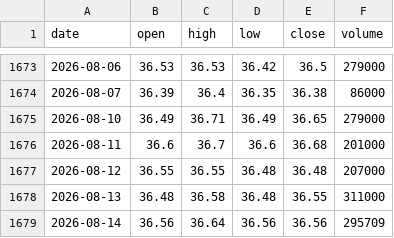
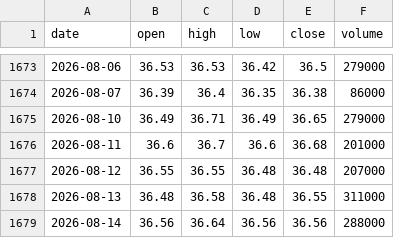
Before and after one commit to shui1133/analysis_ETF, a CSV file: data/00858/price.csv, drawn as a sheet; only a part is shown, gaps mark what is left out.

Commit message:
[bot] update 00858 price

```diff
--- a/data/00858/price.csv
+++ b/data/00858/price.csv
@@ -1678,2 +1678,2 @@ date,open,high,low,close,volume
 2026-08-13,36.48,36.58,36.48,36.55,311000
-2026-08-14,36.56,36.64,36.56,36.56,295709
+2026-08-14,36.56,36.64,36.56,36.56,288000
```
